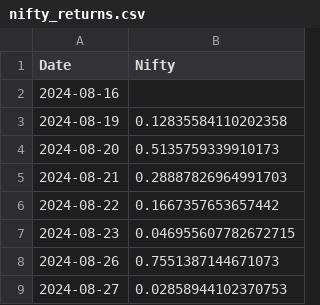
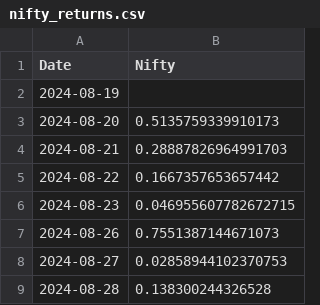
Before and after one commit to rahuly3108/Stock_pyodide, a CSV file: nifty_returns.csv, drawn as a sheet; only a part is shown; the shorter side is filled out with more unchanged rows.

```diff
--- a/nifty_returns.csv
+++ b/nifty_returns.csv
@@ -1,4 +1,3 @@
 Date,Nifty
-2024-08-16,
-2024-08-19,0.12835584110202358
+2024-08-19,
 2024-08-20,0.5135759339910173
```
Also changed, not shown: nifty_returns_without.csv, stock_prt_chng.csv, 1 other file.
